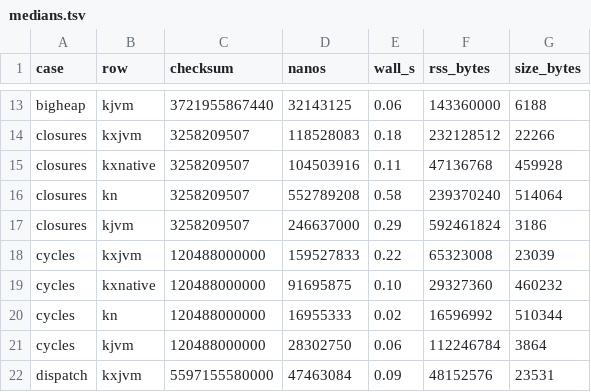
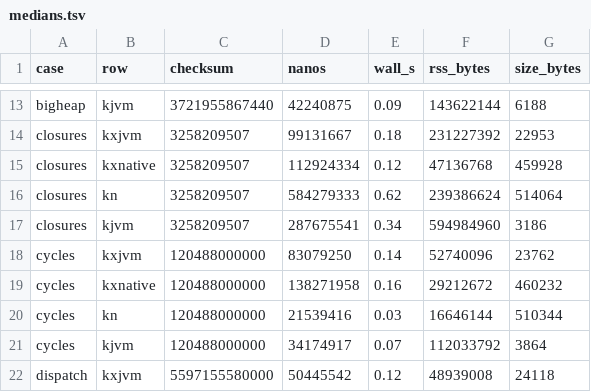
Before and after one commit to pyrlyn/kotlinx, a TSV file: bench/results/jvm/medians.tsv, drawn as a sheet; only a part is shown, gaps mark what is left out; the diff covers the shown part only; the diff names each change by its address in the sheet, - before the commit and + after, or states it on an @@ line.

```diff
--- a/bench/results/jvm/medians.tsv
+++ b/bench/results/jvm/medians.tsv
-D13 (nanos): 32143125
+D13 (nanos): 42240875
-E13 (wall_s): 0.06
+E13 (wall_s): 0.09
-F13 (rss_bytes): 143360000
+F13 (rss_bytes): 143622144
-D14 (nanos): 118528083
+D14 (nanos): 99131667
-F14 (rss_bytes): 232128512
+F14 (rss_bytes): 231227392
-G14 (size_bytes): 22266
+G14 (size_bytes): 22953
-D15 (nanos): 104503916
+D15 (nanos): 112924334
-E15 (wall_s): 0.11
+E15 (wall_s): 0.12
-D16 (nanos): 552789208
+D16 (nanos): 584279333
-E16 (wall_s): 0.58
+E16 (wall_s): 0.62
-F16 (rss_bytes): 239370240
+F16 (rss_bytes): 239386624
-D17 (nanos): 246637000
+D17 (nanos): 287675541
-E17 (wall_s): 0.29
+E17 (wall_s): 0.34
-F17 (rss_bytes): 592461824
+F17 (rss_bytes): 594984960
-D18 (nanos): 159527833
+D18 (nanos): 83079250
-E18 (wall_s): 0.22
+E18 (wall_s): 0.14
-F18 (rss_bytes): 65323008
+F18 (rss_bytes): 52740096
-G18 (size_bytes): 23039
+G18 (size_bytes): 23762
-D19 (nanos): 91695875
+D19 (nanos): 138271958
-E19 (wall_s): 0.10
+E19 (wall_s): 0.16
-F19 (rss_bytes): 29327360
+F19 (rss_bytes): 29212672
-D20 (nanos): 16955333
+D20 (nanos): 21539416
-E20 (wall_s): 0.02
+E20 (wall_s): 0.03
-F20 (rss_bytes): 16596992
+F20 (rss_bytes): 16646144
-D21 (nanos): 28302750
+D21 (nanos): 34174917
-E21 (wall_s): 0.06
+E21 (wall_s): 0.07
-F21 (rss_bytes): 112246784
+F21 (rss_bytes): 112033792
-D22 (nanos): 47463084
+D22 (nanos): 50445542
-E22 (wall_s): 0.09
+E22 (wall_s): 0.12
-F22 (rss_bytes): 48152576
+F22 (rss_bytes): 48939008
-G22 (size_bytes): 23531
+G22 (size_bytes): 24118
```
Also changed, not shown: 155 edited cells elsewhere in this file, bench/results/jvm/runs.tsv, 9 other files.
